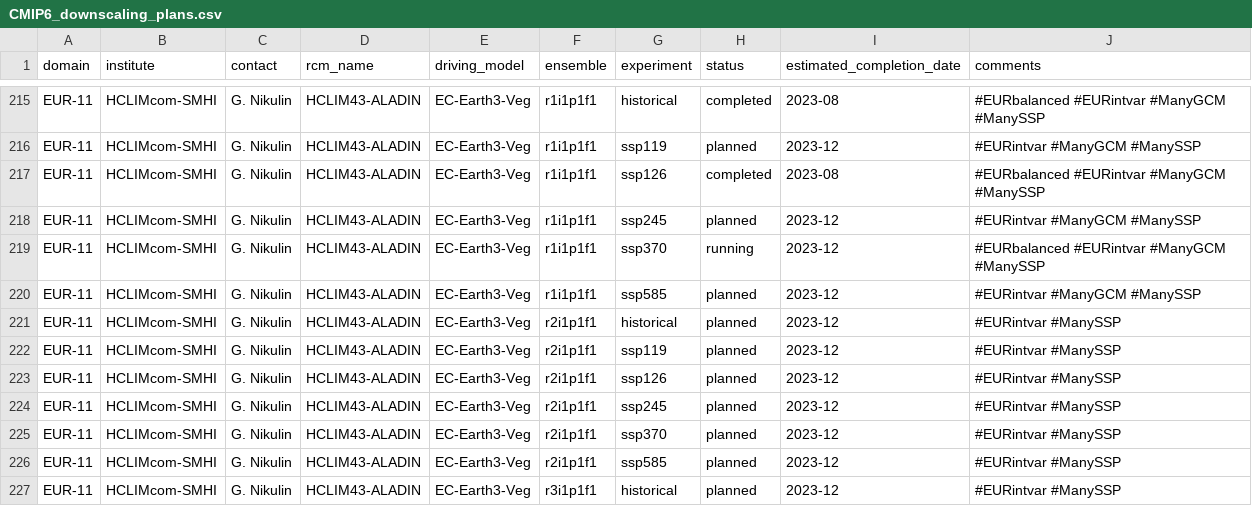
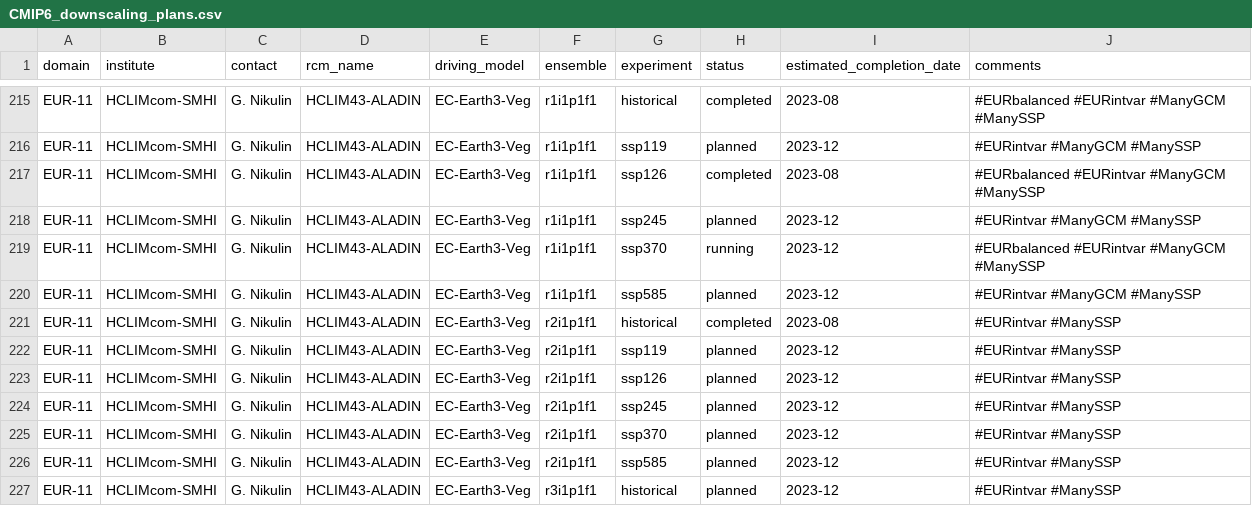
Before and after one commit to WCRP-CORDEX/simulation-status, a CSV file: CMIP6_downscaling_plans.csv, drawn as a sheet; only a part is shown, gaps mark what is left out.

Commit message:
Update SMHI run status

```diff
--- a/CMIP6_downscaling_plans.csv
+++ b/CMIP6_downscaling_plans.csv
@@ -220,3 +220,3 @@ EUR-11,HCLIMcom-SMHI,G. Nikulin,HCLIM43-ALADIN,EC-Earth3-Veg,r1i1p1f1,ssp370,run
 EUR-11,HCLIMcom-SMHI,G. Nikulin,HCLIM43-ALADIN,EC-Earth3-Veg,r1i1p1f1,ssp585,planned,2023-12,#EURintvar #ManyGCM #ManySSP
-EUR-11,HCLIMcom-SMHI,G. Nikulin,HCLIM43-ALADIN,EC-Earth3-Veg,r2i1p1f1,historical,planned,2023-12,#EURintvar #ManySSP
+EUR-11,HCLIMcom-SMHI,G. Nikulin,HCLIM43-ALADIN,EC-Earth3-Veg,r2i1p1f1,historical,completed,2023-08,#EURintvar #ManySSP
 EUR-11,HCLIMcom-SMHI,G. Nikulin,HCLIM43-ALADIN,EC-Earth3-Veg,r2i1p1f1,ssp119,planned,2023-12,#EURintvar #ManySSP
```
